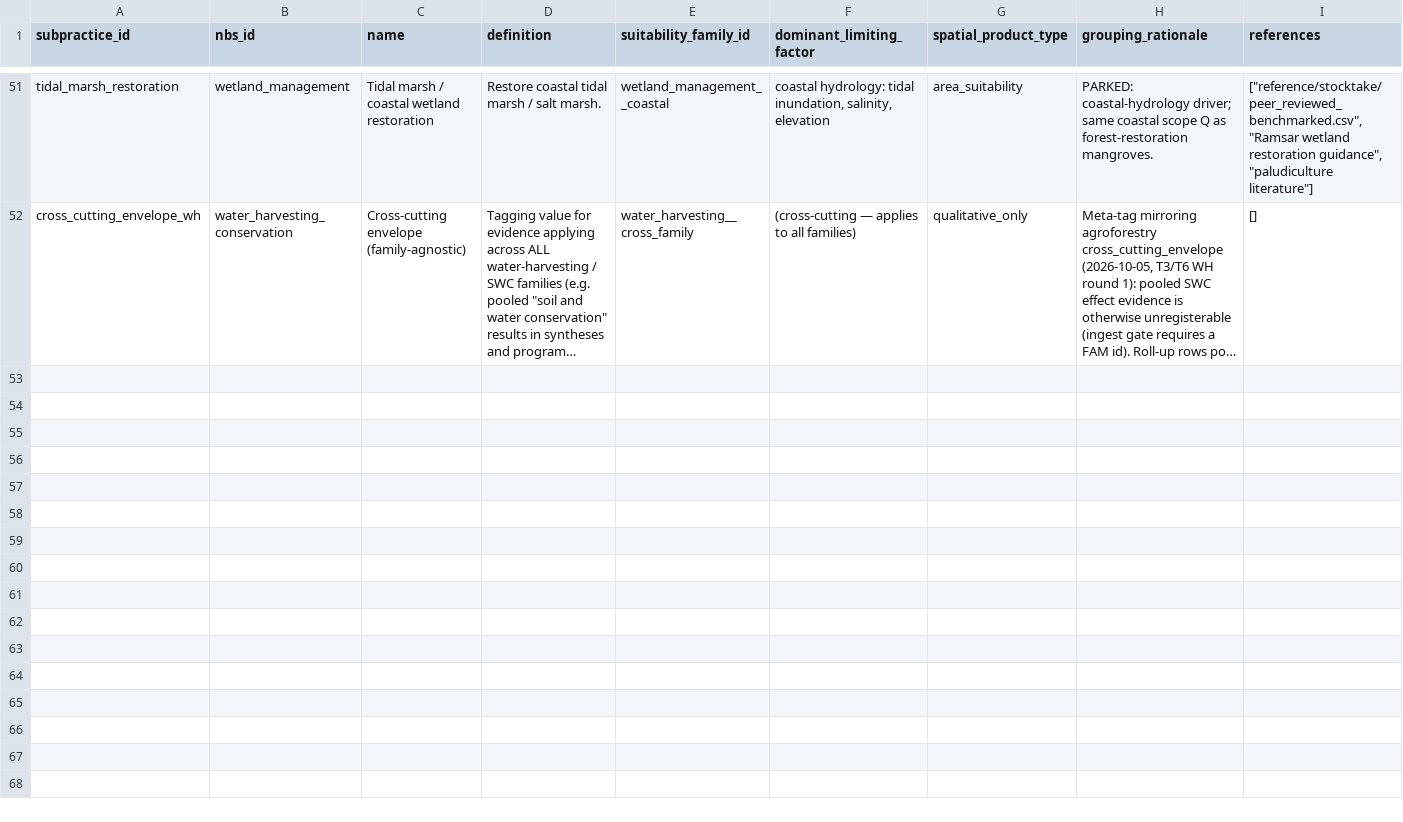
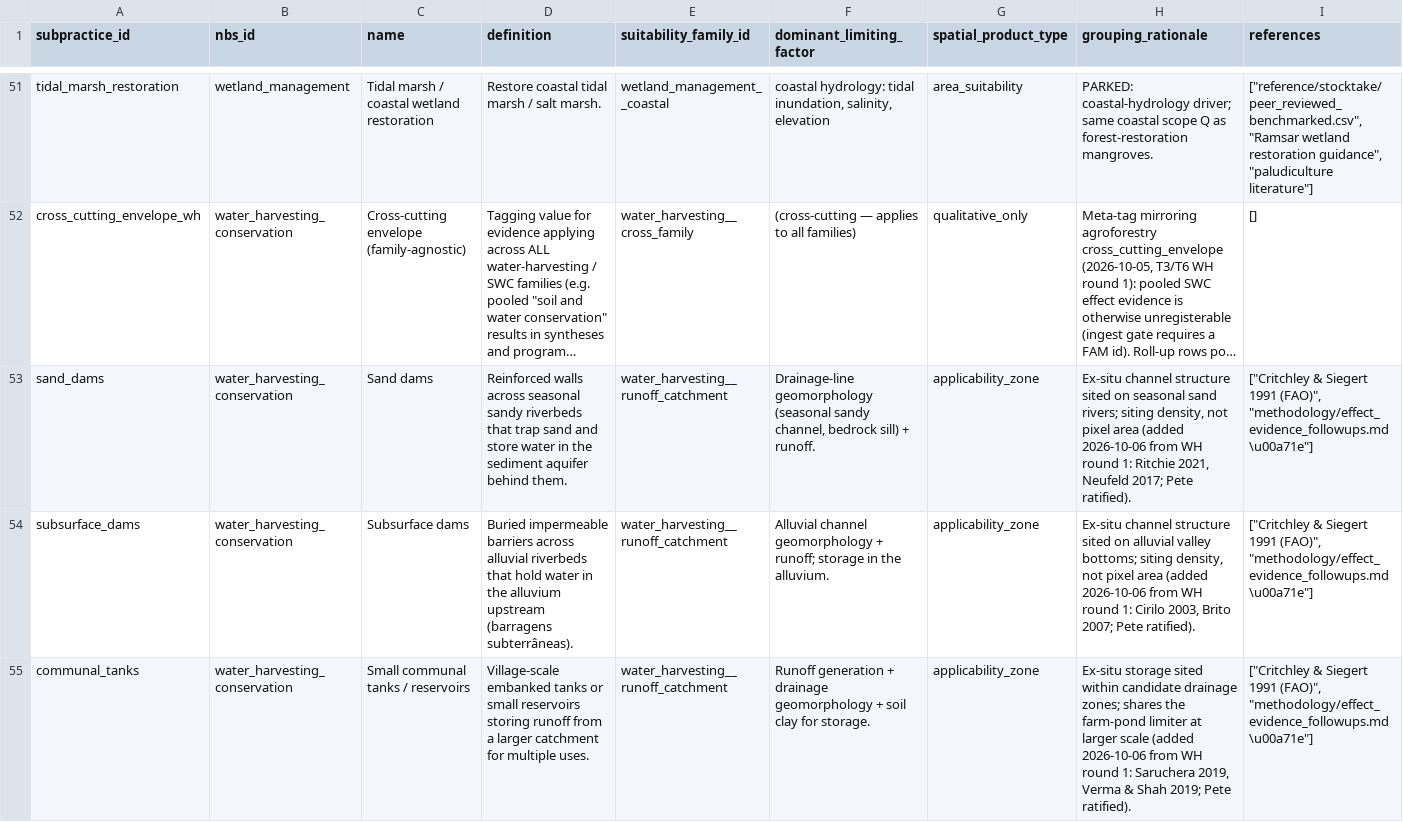
Before and after one commit to CIAT/nbs_ruralscan, a CSV file: schema/registers/FAM_family_registry.csv, drawn as a sheet; only a part is shown, gaps mark what is left out; long unchanged cells end in …; the diff names each change by its address in the sheet, - before the commit and + after, or states it on an @@ line.

Commit message:
feat(water-harvesting): round-2 decisions applied, livelihood-outcome T3 routes, v1.6.2 contrast metrics + strength pass, strength-median and direct-first rules (#277)
* feat(water-harvesting): round-2 decisions — crop-scope policy as schema data, asset-threat-only hazards (sedimentation, extreme_rainfall), FAM sand/subsurface dams + communal tanks; livelihood-outcome → T3 routes (37 XW rows); v1.6.2 contrast metrics + strength pass (9 superseded); strength median over modal-sign units only

* chore(review): log the nine accepted_correction drops from the WH strength pass

* feat(recipe): direct-route units set the strength when present; income-scope statements name their scope; round-2 prose merged for WH (85 rows), agroforestry (97) and riparian (8); WH benchmark regenerated

```diff
--- a/schema/registers/FAM_family_registry.csv
+++ b/schema/registers/FAM_family_registry.csv
+row 53: sand_dams | water_harvesting_conservation | Sand dams | Reinforced walls across seasonal sandy riverbeds that trap sand and store water in the sediment aquifer behind them. | water_harvesting__runoff_catchment | Drainage-line geomorphology (seasonal sandy channel, bedrock sill) + runoff. | applicability_zone | Ex-situ channel structure sited on seasonal sand rivers; siting density, not pixel area (added 2026-10-06 from WH round 1: Ritchie 2021, Neufeld 2017; Pete ratified). | ["Critchley & Siegert 1991 (FAO)", "methodology/effect_evidence_followups.md \u00a71e"]
+row 54: subsurface_dams | water_harvesting_conservation | Subsurface dams | Buried impermeable barriers across alluvial riverbeds that hold water in the alluvium upstream (barragens subterrâneas). | water_harvesting__runoff_catchment | Alluvial channel geomorphology + runoff; storage in the alluvium. | applicability_zone | Ex-situ channel structure sited on alluvial valley bottoms; siting density, not pixel area (added 2026-10-06 from WH round 1: Cirilo 2003, Brito 2007; Pete ratified). | ["Critchley & Siegert 1991 (FAO)", "methodology/effect_evidence_followups.md \u00a71e"]
+row 55: communal_tanks | water_harvesting_conservation | Small communal tanks / reservoirs | Village-scale embanked tanks or small reservoirs storing runoff from a larger catchment for multiple uses. | water_harvesting__runoff_catchment | Runoff generation + drainage geomorphology + soil clay for storage. | applicability_zone | Ex-situ storage sited within candidate drainage zones; shares the farm-pond limiter at larger scale (added 2026-10-06 from WH round 1: Saruchera 2019, Verma & Shah 2019; Pete ratified). | ["Critchley & Siegert 1991 (FAO)", "methodology/effect_evidence_followups.md \u00a71e"]
```
Also changed, not shown: pipeline/metrics/review_log.csv, schema/recipes/riparian_buffer/T6_nbs_scorecard.csv, 46 other files.
